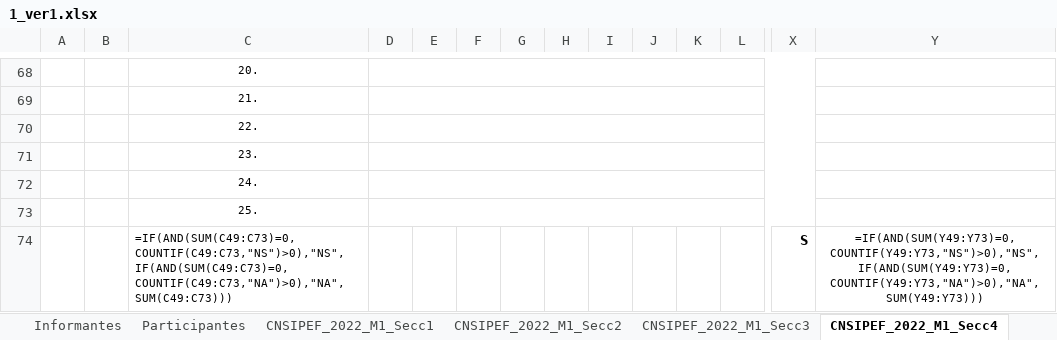
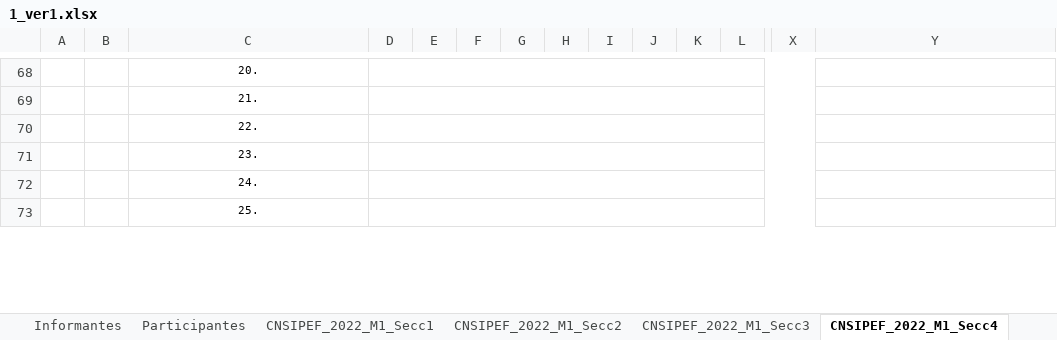
Before and after one commit to Aveleyraa/validaciones, an Excel workbook: src/apps/1_ver1.xlsx, sheet CNSIPEF_2022_M1_Secc4, drawn as a sheet; only a part is shown, gaps mark what is left out; values as stored, in another font and other column widths than the file's, no borders; formulas without a stored value are shown as written; charts and pictures and conditional formats not drawn; removed rows and columns are numbered as before the commit, all else as after; rows hold the shown columns only; the diff covers the shown part only; the diff names each change by its address in the sheet, - before the commit and + after, or states it on an @@ line.

```diff
--- a/src/apps/1_ver1.xlsx (sheet CNSIPEF_2022_M1_Secc4)
+++ b/src/apps/1_ver1.xlsx (sheet CNSIPEF_2022_M1_Secc4)
-row 74:  |  | =IF(AND(SUM(C49:C73)=0,COUNTIF(C49:C73,"NS")>0),"NS",IF(AND(SUM(C49:C73)=0, COUNTIF(C49:C73,"NA")>0),"NA",SUM(C49:C73))) |  |  |  |  |  |  |  |  |  | S | =IF(AND(SUM(Y49:Y73)=0,COUNTIF(Y49:Y73,"NS")>0),"NS",IF(AND(SUM(Y49:Y73)=0, COUNTIF(Y49:Y73,"NA")>0),"NA",SUM(Y49:Y73)))
```
Also changed, not shown: 3 added rows, 2 removed rows, 2 edited cells and cell formats elsewhere in this sheet, sheet CNSIPEF_2022_M1_Secc2, sheet CNSIPEF_2022_M1_Secc1, sheet CNSIPEF_2022_M1_Secc9, sheet CNSIPEF_2022_M1_Secc6, sheet CNSIPEF_2022_M1_Secc5, sheet CNSIPEF_2022_M1_Secc3, 1 more sheet, hidden cells, charts or pictures, 4 other files.
